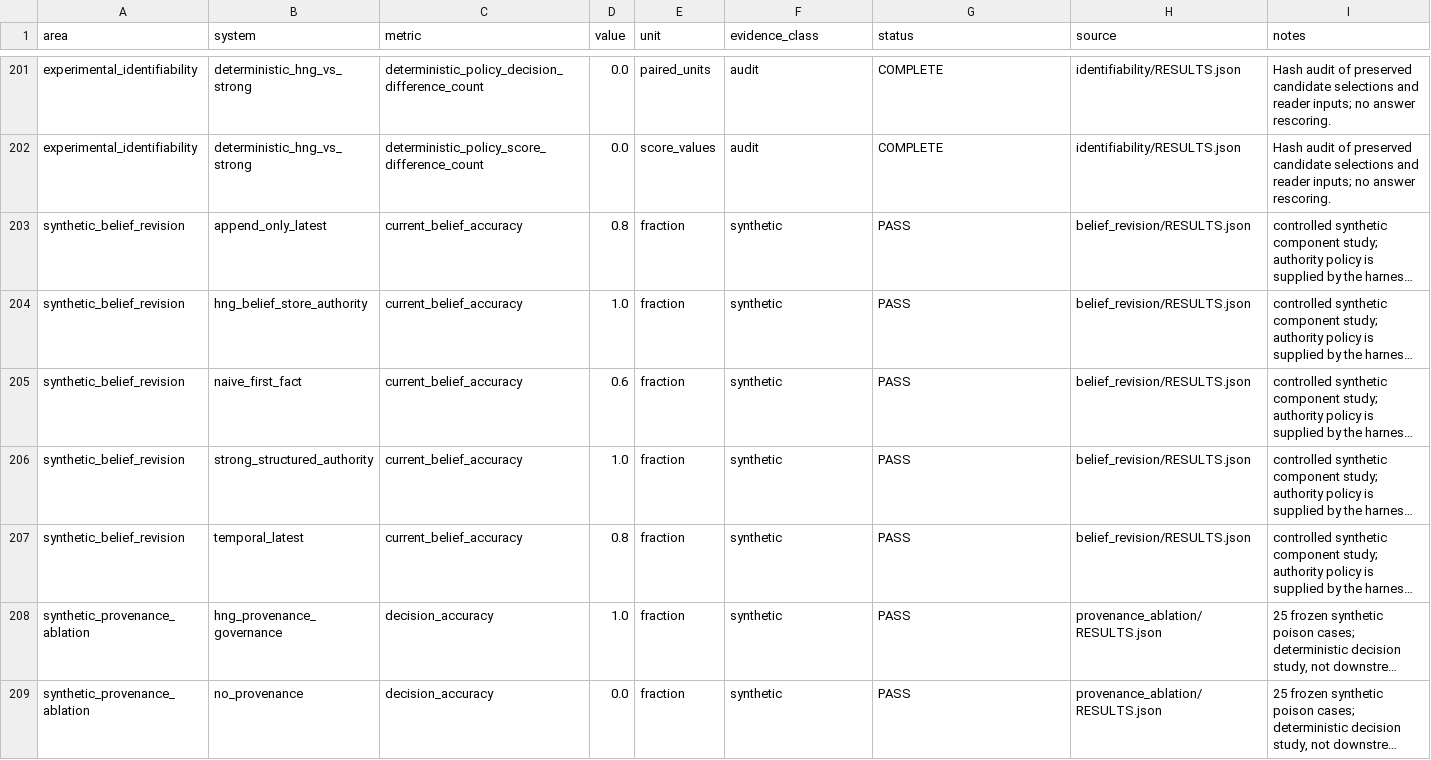
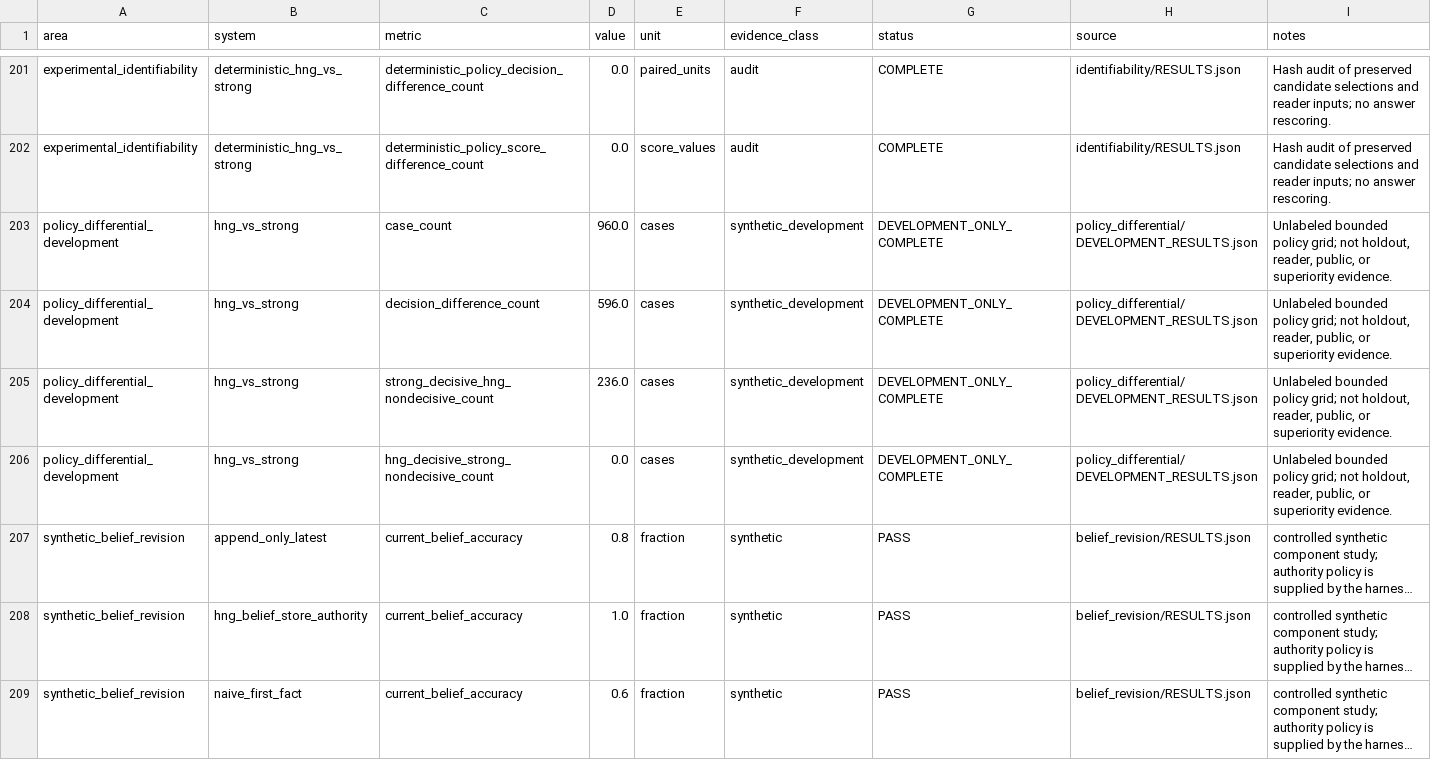
Before and after one commit to Yoder23/hng-memory, a CSV file: breakthrough_eval/RESULTS.csv, drawn as a sheet; only a part is shown, gaps mark what is left out; the shorter side is filled out with more unchanged rows; long unchanged cells end in …; the diff names each change by its address in the sheet, - before the commit and + after, or states it on an @@ line.

Commit message:
Search HNG Strong policy divergences

```diff
--- a/breakthrough_eval/RESULTS.csv
+++ b/breakthrough_eval/RESULTS.csv
+row 203: policy_differential_development | hng_vs_strong | case_count | 960.0 | cases | synthetic_development | DEVELOPMENT_ONLY_COMPLETE | policy_differential/DEVELOPMENT_RESULTS.json | Unlabeled bounded policy grid; not holdout, reader, public, or superiority evidence.
+row 204: policy_differential_development | hng_vs_strong | decision_difference_count | 596.0 | cases | synthetic_development | DEVELOPMENT_ONLY_COMPLETE | policy_differential/DEVELOPMENT_RESULTS.json | Unlabeled bounded policy grid; not holdout, reader, public, or superiority evidence.
+row 205: policy_differential_development | hng_vs_strong | strong_decisive_hng_nondecisive_count | 236.0 | cases | synthetic_development | DEVELOPMENT_ONLY_COMPLETE | policy_differential/DEVELOPMENT_RESULTS.json | Unlabeled bounded policy grid; not holdout, reader, public, or superiority evidence.
+row 206: policy_differential_development | hng_vs_strong | hng_decisive_strong_nondecisive_count | 0.0 | cases | synthetic_development | DEVELOPMENT_ONLY_COMPLETE | policy_differential/DEVELOPMENT_RESULTS.json | Unlabeled bounded policy grid; not holdout, reader, public, or superiority evidence.
```
Also changed, not shown: 13 other files.
